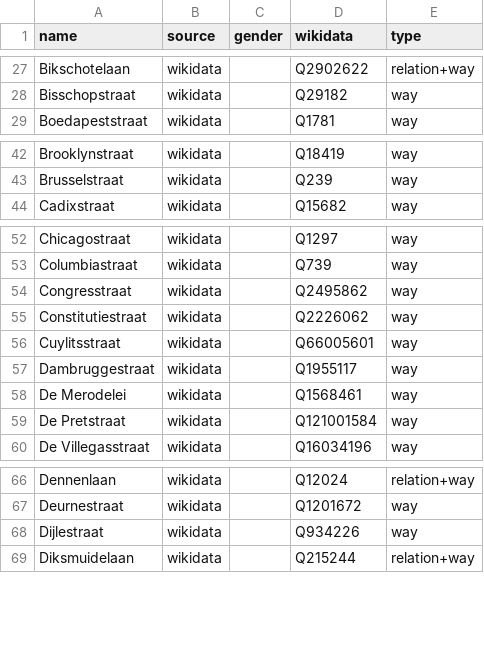
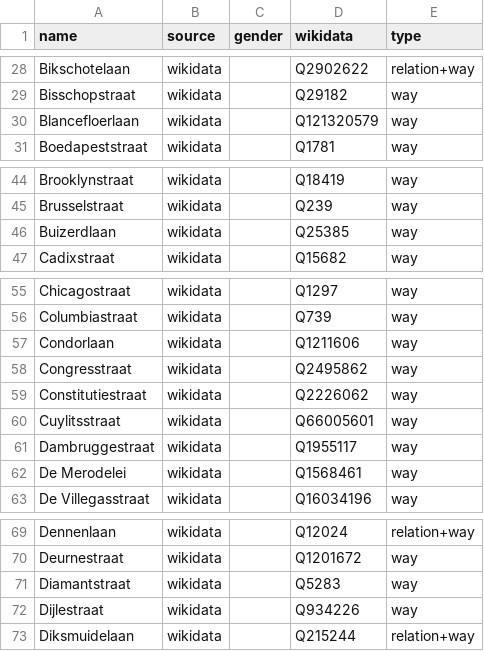
Before and after one commit to EqualStreetNames/equalstreetnames-antwerpen, a CSV file: data/other.csv, drawn as a sheet; only a part is shown, gaps mark what is left out; removed rows and columns are numbered as before the commit, all else as after; the diff covers the shown part only; the diff names each change by its address in the sheet, - before the commit and + after, or states it on an @@ line.

```diff
--- a/data/other.csv
+++ b/data/other.csv
+row 30: Blancefloerlaan | wikidata |  | Q121320579 | way
+row 46: Buizerdlaan | wikidata |  | Q25385 | way
+row 57: Condorlaan | wikidata |  | Q1211606 | way
-row 59: De Pretstraat | wikidata |  | Q121001584 | way
+row 71: Diamantstraat | wikidata |  | Q5283 | way
```
Also changed, not shown: 15 added rows, 23 removed rows and 1 edited cell elsewhere in this file, data/gender.csv, 4 other files.
